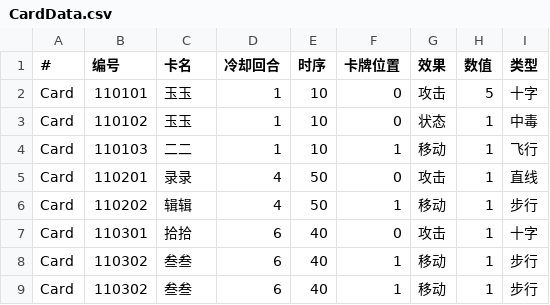
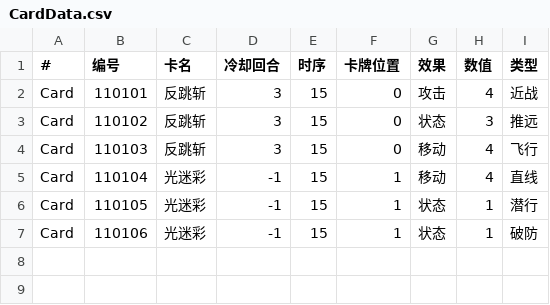
Before and after one commit to Poseidon-1103/-, a CSV file: Violet & Grey/Assets/Resources/CardData.csv, drawn as a sheet.

```diff
--- a/Violet & Grey/Assets/Resources/CardData.csv
+++ b/Violet & Grey/Assets/Resources/CardData.csv
@@ -1,9 +1,7 @@
 #,编号,卡名,冷却回合,时序,卡牌位置,效果,数值,类型
-Card,110101,玉玉,1,10,0,攻击,5,十字
-Card,110102,玉玉,1,10,0,状态,1,中毒
-Card,110103,二二,1,10,1,移动,1,飞行
-Card,110201,录录,4,50,0,攻击,1,直线
-Card,110202,辑辑,4,50,1,移动,1,步行
-Card,110301,拾拾,6,40,0,攻击,1,十字
-Card,110302,叁叁,6,40,1,移动,1,步行
-Card,110302,叁叁,6,40,1,移动,1,步行
+Card,110101,反跳斩,3,15,0,攻击,4,近战
+Card,110102,反跳斩,3,15,0,状态,3,推远
+Card,110103,反跳斩,3,15,0,移动,4,飞行
+Card,110104,光迷彩,-1,15,1,移动,4,直线
+Card,110105,光迷彩,-1,15,1,状态,1,潜行
+Card,110106,光迷彩,-1,15,1,状态,1,破防
```
Also changed, not shown: 10 other files.
